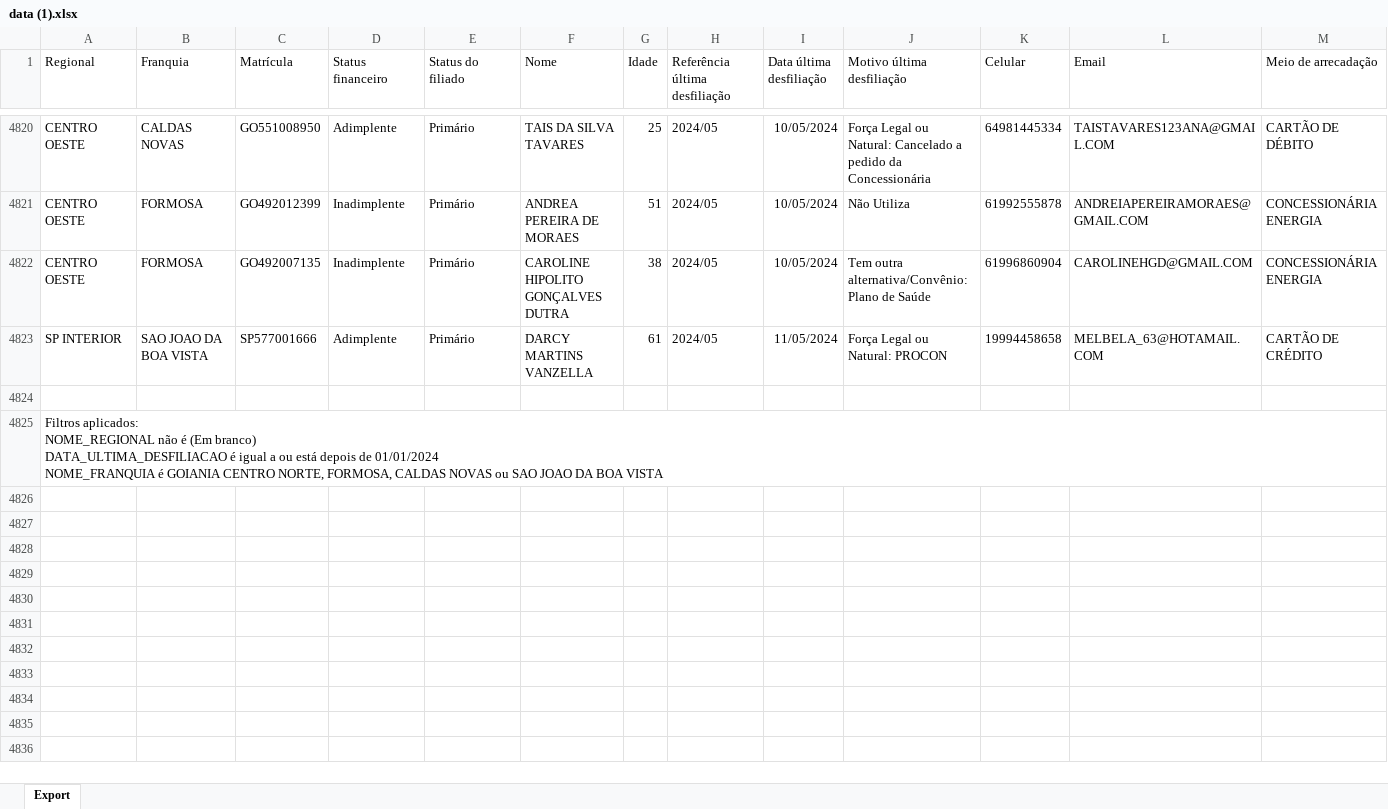
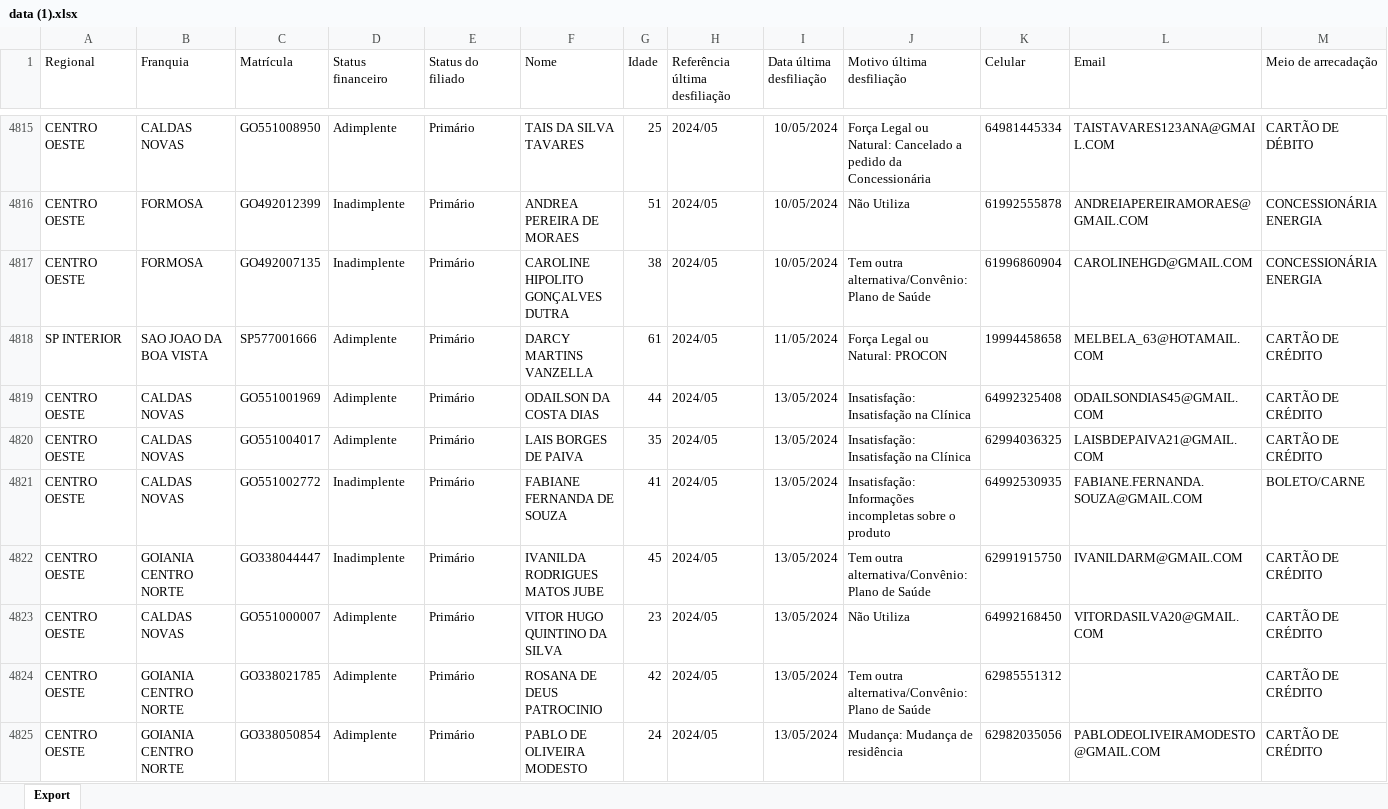
Before and after one commit to CentraldeControle/CDT, an Excel workbook: data (1).xlsx, sheet Export, drawn as a sheet; only a part is shown, gaps mark what is left out; the shorter side is filled out with more unchanged rows; values as stored, in another font and other column widths than the file's, no borders; rows hold the shown columns only; the diff covers the shown part only; the diff names each change by its address in the sheet, - before the commit and + after, or states it on an @@ line.

```diff
--- a/data (1).xlsx (sheet Export)
+++ b/data (1).xlsx (sheet Export)
+row 4819: CENTRO OESTE | CALDAS NOVAS | GO551001969 | Adimplente | Primário | ODAILSON DA COSTA DIAS | 44 | 2024/05 | 13/05/2024 | Insatisfação: Insatisfação na Clínica | 64992325408 | ODAILSONDIAS45@GMAIL.COM | CARTÃO DE CRÉDITO
+row 4820: CENTRO OESTE | CALDAS NOVAS | GO551004017 | Adimplente | Primário | LAIS BORGES DE PAIVA | 35 | 2024/05 | 13/05/2024 | Insatisfação: Insatisfação na Clínica | 62994036325 | LAISBDEPAIVA21@GMAIL.COM | CARTÃO DE CRÉDITO
+row 4821: CENTRO OESTE | CALDAS NOVAS | GO551002772 | Inadimplente | Primário | FABIANE FERNANDA DE SOUZA | 41 | 2024/05 | 13/05/2024 | Insatisfação: Informações incompletas sobre o produto | 64992530935 | FABIANE.FERNANDA.SOUZA@GMAIL.COM | BOLETO/CARNE
+row 4822: CENTRO OESTE | GOIANIA CENTRO NORTE | GO338044447 | Inadimplente | Primário | IVANILDA RODRIGUES MATOS JUBE | 45 | 2024/05 | 13/05/2024 | Tem outra alternativa/Convênio: Plano de Saúde | 62991915750 | IVANILDARM@GMAIL.COM | CARTÃO DE CRÉDITO
+row 4823: CENTRO OESTE | CALDAS NOVAS | GO551000007 | Adimplente | Primário | VITOR HUGO QUINTINO DA SILVA | 23 | 2024/05 | 13/05/2024 | Não Utiliza | 64992168450 | VITORDASILVA20@GMAIL.COM | CARTÃO DE CRÉDITO
+row 4824: CENTRO OESTE | GOIANIA CENTRO NORTE | GO338021785 | Adimplente | Primário | ROSANA DE DEUS PATROCINIO | 42 | 2024/05 | 13/05/2024 | Tem outra alternativa/Convênio: Plano de Saúde | 62985551312 |  | CARTÃO DE CRÉDITO
+row 4825: CENTRO OESTE | GOIANIA CENTRO NORTE | GO338050854 | Adimplente | Primário | PABLO DE OLIVEIRA MODESTO | 24 | 2024/05 | 13/05/2024 | Mudança: Mudança de residência | 62982035056 | PABLODEOLIVEIRAMODESTO@GMAIL.COM | CARTÃO DE CRÉDITO
```
Also changed, not shown: 6 added rows, 5 removed rows and 36 edited cells elsewhere in this sheet, data (2).xlsx, data.xlsx.
